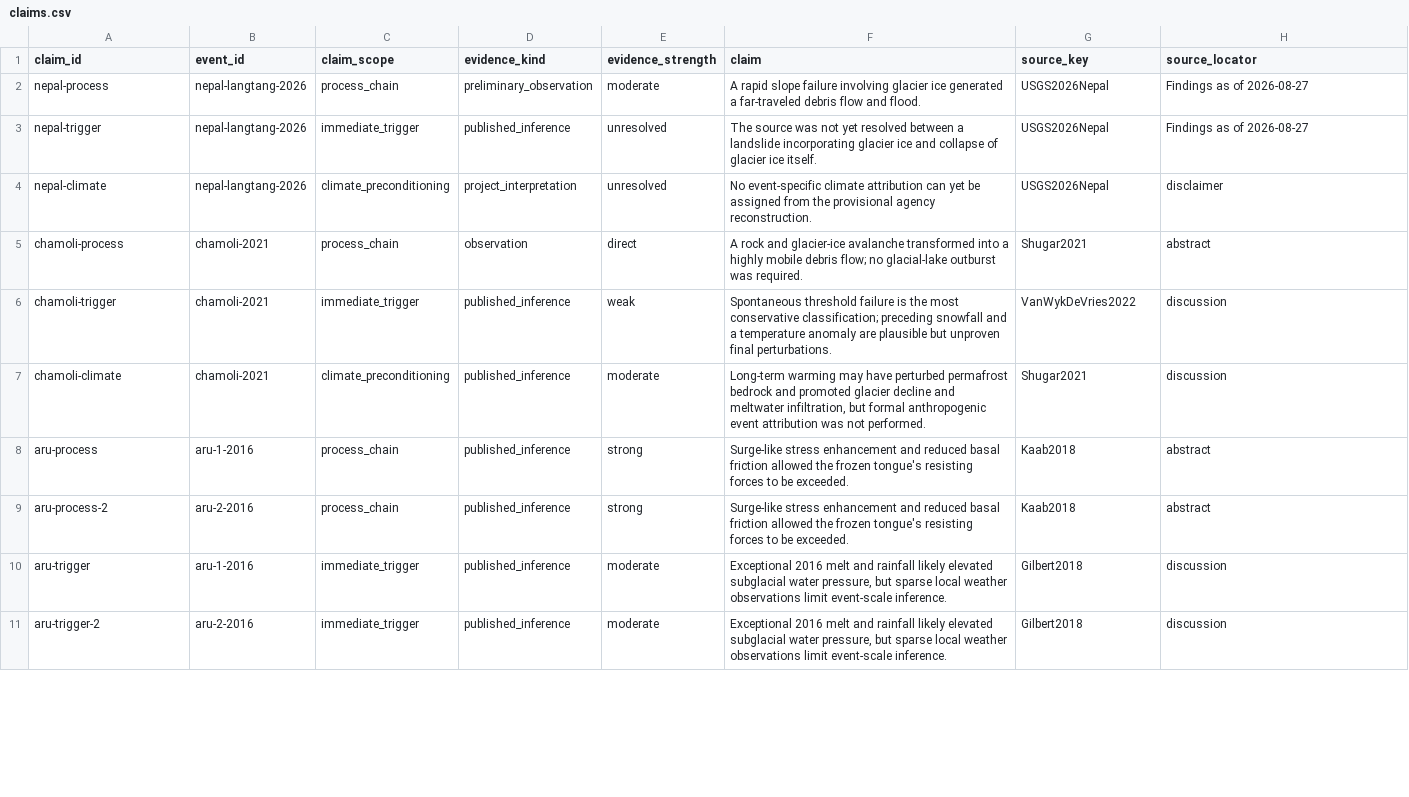
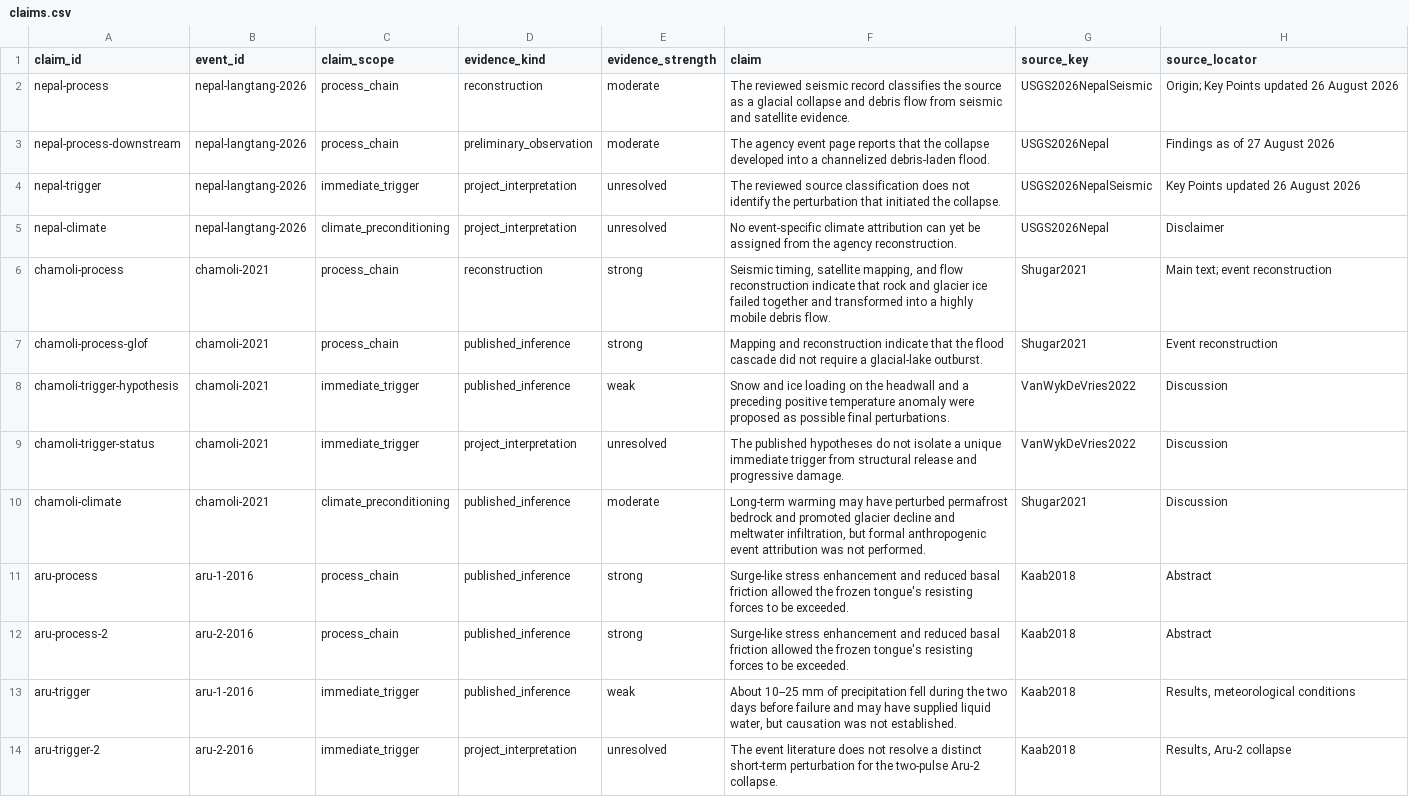
Before and after one commit to bradlipovsky/mass-movements, a CSV file: data/claims.csv, drawn as a sheet; only a part is shown; the diff covers the shown part only.

```diff
--- a/data/claims.csv
+++ b/data/claims.csv
@@ -1,11 +1,14 @@
 claim_id,event_id,claim_scope,evidence_kind,evidence_strength,claim,source_key,source_locator
-nepal-process,nepal-langtang-2026,process_chain,preliminary_observation,moderate,"A rapid slope failure involving glacier ice generated a far-traveled debris flow and flood.",USGS2026Nepal,"Findings as of 2026-08-27"
-nepal-trigger,nepal-langtang-2026,immediate_trigger,published_inference,unresolved,"The source was not yet resolved between a landslide incorporating glacier ice and collapse of glacier ice itself.",USGS2026Nepal,"Findings as of 2026-08-27"
-nepal-climate,nepal-langtang-2026,climate_preconditioning,project_interpretation,unresolved,"No event-specific climate attribution can yet be assigned from the provisional agency reconstruction.",USGS2026Nepal,disclaimer
-chamoli-process,chamoli-2021,process_chain,observation,direct,"A rock and glacier-ice avalanche transformed into a highly mobile debris flow; no glacial-lake outburst was required.",Shugar2021,abstract
-chamoli-trigger,chamoli-2021,immediate_trigger,published_inference,weak,"Spontaneous threshold failure is the most conservative classification; preceding snowfall and a temperature anomaly are plausible but unproven final perturbations.",VanWykDeVries2022,discussion
-chamoli-climate,chamoli-2021,climate_preconditioning,published_inference,moderate,"Long-term warming may have perturbed permafrost bedrock and promoted glacier decline and meltwater infiltration, but formal anthropogenic event attribution was not performed.",Shugar2021,discussion
-aru-process,aru-1-2016,process_chain,published_inference,strong,"Surge-like stress enhancement and reduced basal friction allowed the frozen tongue's resisting forces to be exceeded.",Kaab2018,abstract
-aru-process-2,aru-2-2016,process_chain,published_inference,strong,"Surge-like stress enhancement and reduced basal friction allowed the frozen tongue's resisting forces to be exceeded.",Kaab2018,abstract
-aru-trigger,aru-1-2016,immediate_trigger,published_inference,moderate,"Exceptional 2016 melt and rainfall likely elevated subglacial water pressure, but sparse local weather observations limit event-scale inference.",Gilbert2018,discussion
-aru-trigger-2,aru-2-2016,immediate_trigger,published_inference,moderate,"Exceptional 2016 melt and rainfall likely elevated subglacial water pressure, but sparse local weather observations limit event-scale inference.",Gilbert2018,discussion
+nepal-process,nepal-langtang-2026,process_chain,reconstruction,moderate,"The reviewed seismic record classifies the source as a glacial collapse and debris flow from seismic and satellite evidence.",USGS2026NepalSeismic,"Origin; Key Points updated 26 August 2026"
+nepal-process-downstream,nepal-langtang-2026,process_chain,preliminary_observation,moderate,"The agency event page reports that the collapse developed into a channelized debris-laden flood.",USGS2026Nepal,"Findings as of 27 August 2026"
+nepal-trigger,nepal-langtang-2026,immediate_trigger,project_interpretation,unresolved,"The reviewed source classification does not identify the perturbation that initiated the collapse.",USGS2026NepalSeismic,"Key Points updated 26 August 2026"
+nepal-climate,nepal-langtang-2026,climate_preconditioning,project_interpretation,unresolved,"No event-specific climate attribution can yet be assigned from the agency reconstruction.",USGS2026Nepal,Disclaimer
+chamoli-process,chamoli-2021,process_chain,reconstruction,strong,"Seismic timing, satellite mapping, and flow reconstruction indicate that rock and glacier ice failed together and transformed into a highly mobile debris flow.",Shugar2021,"Main text; event reconstruction"
+chamoli-process-glof,chamoli-2021,process_chain,published_inference,strong,"Mapping and reconstruction indicate that the flood cascade did not require a glacial-lake outburst.",Shugar2021,"Event reconstruction"
+chamoli-trigger-hypothesis,chamoli-2021,immediate_trigger,published_inference,weak,"Snow and ice loading on the headwall and a preceding positive temperature anomaly were proposed as possible final perturbations.",VanWykDeVries2022,Discussion
+chamoli-trigger-status,chamoli-2021,immediate_trigger,project_interpretation,unresolved,"The published hypotheses do not isolate a unique immediate trigger from structural release and progressive damage.",VanWykDeVries2022,Discussion
+chamoli-climate,chamoli-2021,climate_preconditioning,published_inference,moderate,"Long-term warming may have perturbed permafrost bedrock and promoted glacier decline and meltwater infiltration, but formal anthropogenic event attribution was not performed.",Shugar2021,Discussion
+aru-process,aru-1-2016,process_chain,published_inference,strong,"Surge-like stress enhancement and reduced basal friction allowed the frozen tongue's resisting forces to be exceeded.",Kaab2018,Abstract
+aru-process-2,aru-2-2016,process_chain,published_inference,strong,"Surge-like stress enhancement and reduced basal friction allowed the frozen tongue's resisting forces to be exceeded.",Kaab2018,Abstract
+aru-trigger,aru-1-2016,immediate_trigger,published_inference,weak,"About 10--25 mm of precipitation fell during the two days before failure and may have supplied liquid water, but causation was not established.",Kaab2018,"Results, meteorological conditions"
+aru-trigger-2,aru-2-2016,immediate_trigger,project_interpretation,unresolved,"The event literature does not resolve a distinct short-term perturbation for the two-pulse Aru-2 collapse.",Kaab2018,"Results, Aru-2 collapse"
```
Also changed, not shown: 6 added rows, 1 removed row and 23 edited cells elsewhere in this file, data/events.csv, data/measurements.csv, 7 other files.
